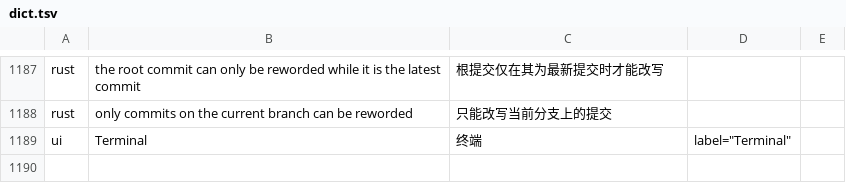
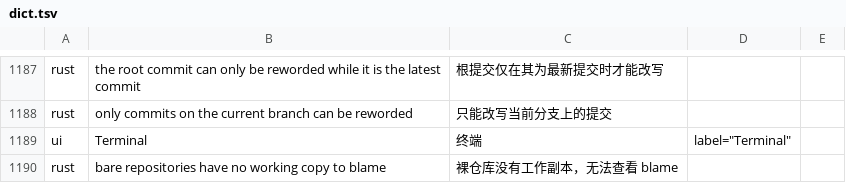
Before and after one commit to transtone/angkorgit-zh, a TSV file: zh-dict/dict.tsv, drawn as a sheet; only a part is shown, gaps mark what is left out.

```diff
--- a/zh-dict/dict.tsv
+++ b/zh-dict/dict.tsv
@@ -1189 +1189,2 @@ rust	only commits on the current branch can be reworded	只能改写当前分支
 ui	Terminal	终端	label="Terminal"
+rust	bare repositories have no working copy to blame	裸仓库没有工作副本，无法查看 blame
```
Also changed, not shown: 4 other files.
